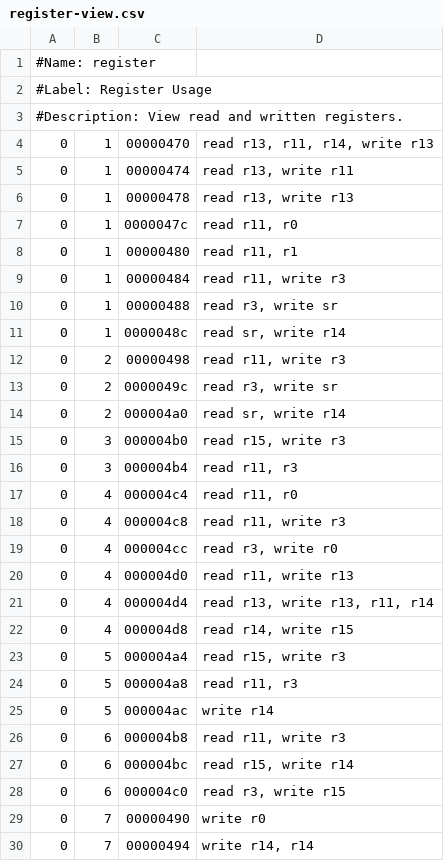
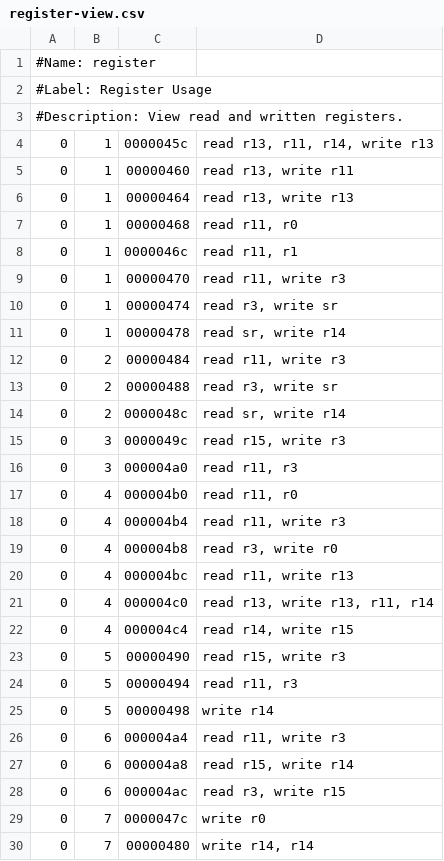
Before and after one commit to RomainDDP/Cours_Master, a CSV file: M2/GCAS/TPs/WCET/labwork1/control/control-otawa/main/register-view.csv, drawn as a sheet; only a part is shown; the diff covers the shown part only.

```diff
--- a/M2/GCAS/TPs/WCET/labwork1/control/control-otawa/main/register-view.csv
+++ b/M2/GCAS/TPs/WCET/labwork1/control/control-otawa/main/register-view.csv
@@ -3,28 +3,28 @@
 #Description: View read and written registers.
-0	1	00000470	read r13, r11, r14, write r13
-0	1	00000474	read r13, write r11
-0	1	00000478	read r13, write r13
-0	1	0000047c	read r11, r0
-0	1	00000480	read r11, r1
-0	1	00000484	read r11, write r3
-0	1	00000488	read r3, write sr
-0	1	0000048c	read sr, write r14
-0	2	00000498	read r11, write r3
-0	2	0000049c	read r3, write sr
-0	2	000004a0	read sr, write r14
-0	3	000004b0	read r15, write r3
-0	3	000004b4	read r11, r3
-0	4	000004c4	read r11, r0
-0	4	000004c8	read r11, write r3
-0	4	000004cc	read r3, write r0
-0	4	000004d0	read r11, write r13
-0	4	000004d4	read r13, write r13, r11, r14
-0	4	000004d8	read r14, write r15
-0	5	000004a4	read r15, write r3
-0	5	000004a8	read r11, r3
-0	5	000004ac	write r14
-0	6	000004b8	read r11, write r3
-0	6	000004bc	read r15, write r14
-0	6	000004c0	read r3, write r15
-0	7	00000490	write r0
-0	7	00000494	write r14, r14
+0	1	0000045c	read r13, r11, r14, write r13
+0	1	00000460	read r13, write r11
+0	1	00000464	read r13, write r13
+0	1	00000468	read r11, r0
+0	1	0000046c	read r11, r1
+0	1	00000470	read r11, write r3
+0	1	00000474	read r3, write sr
+0	1	00000478	read sr, write r14
+0	2	00000484	read r11, write r3
+0	2	00000488	read r3, write sr
+0	2	0000048c	read sr, write r14
+0	3	0000049c	read r15, write r3
+0	3	000004a0	read r11, r3
+0	4	000004b0	read r11, r0
+0	4	000004b4	read r11, write r3
+0	4	000004b8	read r3, write r0
+0	4	000004bc	read r11, write r13
+0	4	000004c0	read r13, write r13, r11, r14
+0	4	000004c4	read r14, write r15
+0	5	00000490	read r15, write r3
+0	5	00000494	read r11, r3
+0	5	00000498	write r14
+0	6	000004a4	read r11, write r3
+0	6	000004a8	read r15, write r14
+0	6	000004ac	read r3, write r15
+0	7	0000047c	write r0
+0	7	00000480	write r14, r14
```
Also changed, not shown: 10 added rows, 1 removed row and 6 edited cells elsewhere in this file, M2/GCAS/TPs/WCET/labwork1/control/control-otawa/main/cfg.csv, M2/GCAS/TPs/WCET/labwork1/control/control-otawa/main/disassembly-view.csv, 16 other files.
